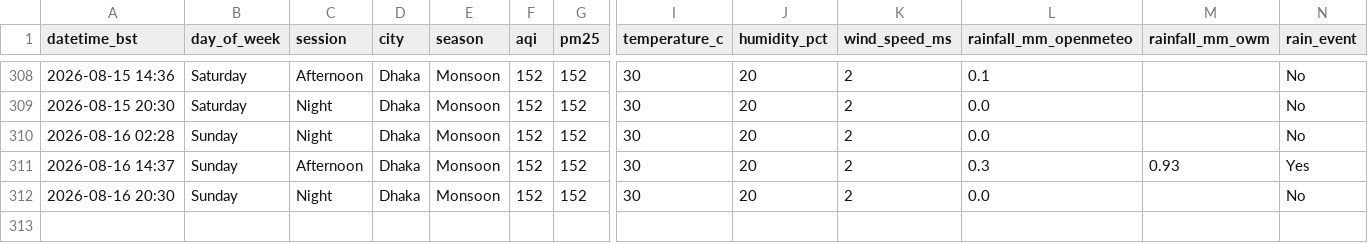
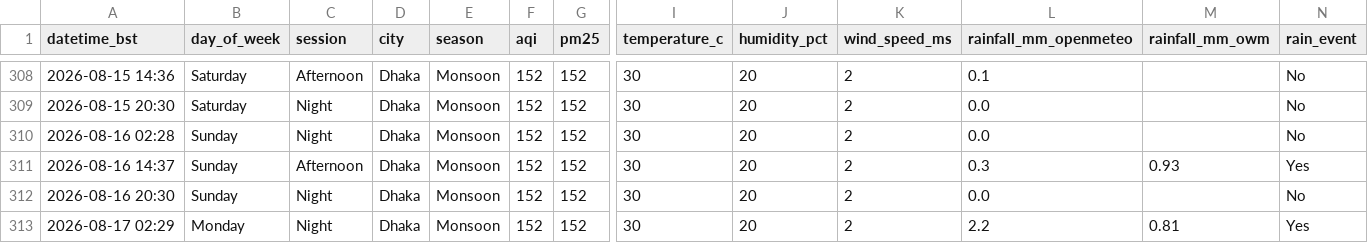
Before and after one commit to tahira489/dhaka-aqi-and-floods, a CSV file: dhaka_air_quality.csv, drawn as a sheet; only a part is shown, gaps mark what is left out; rows hold the shown columns only; the diff names each change by its address in the sheet, - before the commit and + after, or states it on an @@ line.

```diff
--- a/dhaka_air_quality.csv
+++ b/dhaka_air_quality.csv
+row 313: 2026-08-17 02:29 | Monday | Night | Dhaka | Monsoon | 152 | 152 | 30 | 20 | 2 | 2.2 | 0.81 | Yes
```
